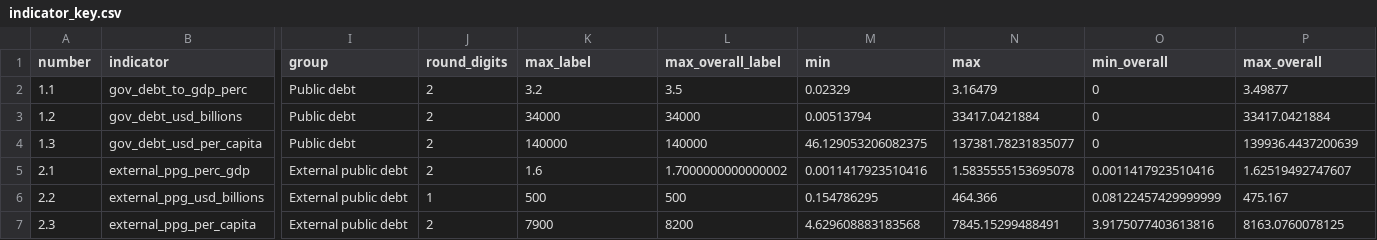
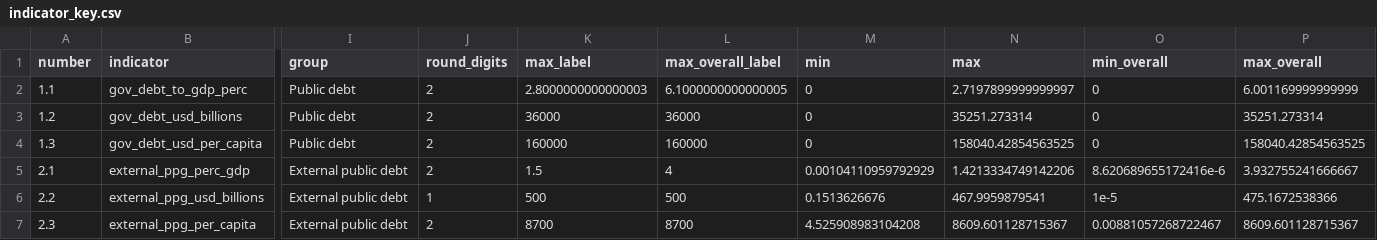
Before and after one commit to unctad-infovis/2023-gcrg_debt, a CSV file: assets/data/indicator_key.csv, drawn as a sheet; only a part is shown, gaps mark what is left out; the diff covers the shown part only; the diff names each change by its address in the sheet, - before the commit and + after, or states it on an @@ line.

Commit message:
Updated about.json, id_key.csv and indicator_key.csv for 2025 version. Still lacks values.csv

```diff
--- a/assets/data/indicator_key.csv
+++ b/assets/data/indicator_key.csv
-K2 (max_label): 3.2
+K2 (max_label): 2.8000000000000003
-L2 (max_overall_label): 3.5
+L2 (max_overall_label): 6.1000000000000005
-M2 (min): 0.02329
+M2 (min): 0
-N2 (max): 3.16479
+N2 (max): 2.7197899999999997
-P2 (max_overall): 3.49877
+P2 (max_overall): 6.001169999999999
-K3 (max_label): 34000
+K3 (max_label): 36000
-L3 (max_overall_label): 34000
+L3 (max_overall_label): 36000
-M3 (min): 0.00513794
+M3 (min): 0
-N3 (max): 33417.0421884
+N3 (max): 35251.273314
-P3 (max_overall): 33417.0421884
+P3 (max_overall): 35251.273314
-K4 (max_label): 140000
+K4 (max_label): 160000
-L4 (max_overall_label): 140000
+L4 (max_overall_label): 160000
-M4 (min): 46.129053206082375
+M4 (min): 0
-N4 (max): 137381.78231835077
+N4 (max): 158040.42854563525
-P4 (max_overall): 139936.4437200639
+P4 (max_overall): 158040.42854563525
-K5 (max_label): 1.6
+K5 (max_label): 1.5
-L5 (max_overall_label): 1.7000000000000002
+L5 (max_overall_label): 4
-M5 (min): 0.0011417923510416
+M5 (min): 0.00104110959792929
-N5 (max): 1.5835555153695078
+N5 (max): 1.4213334749142206
-O5 (min_overall): 0.0011417923510416
+O5 (min_overall): 8.620689655172416e-6
-P5 (max_overall): 1.62519492747607
+P5 (max_overall): 3.932755241666667
-M6 (min): 0.154786295
+M6 (min): 0.1513626676
-N6 (max): 464.366
+N6 (max): 467.9959879541
-O6 (min_overall): 0.08122457429999999
+O6 (min_overall): 1e-5
-P6 (max_overall): 475.167
+P6 (max_overall): 475.1672538366
-K7 (max_label): 7900
+K7 (max_label): 8700
-L7 (max_overall_label): 8200
+L7 (max_overall_label): 8700
-M7 (min): 4.629608883183568
+M7 (min): 4.525908983104208
-N7 (max): 7845.15299488491
+N7 (max): 8609.601128715367
-O7 (min_overall): 3.9175077403613816
+O7 (min_overall): 0.00881057268722467
-P7 (max_overall): 8163.0760078125
+P7 (max_overall): 8609.601128715367
```
Also changed, not shown: 62 edited cells elsewhere in this file, assets/data/id_key.csv, 1 other file.
